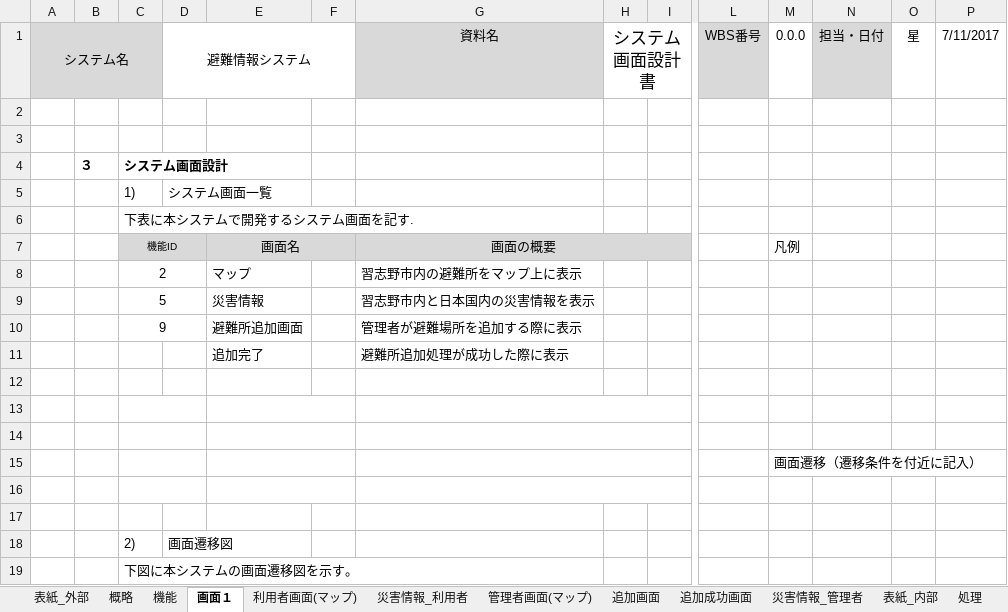
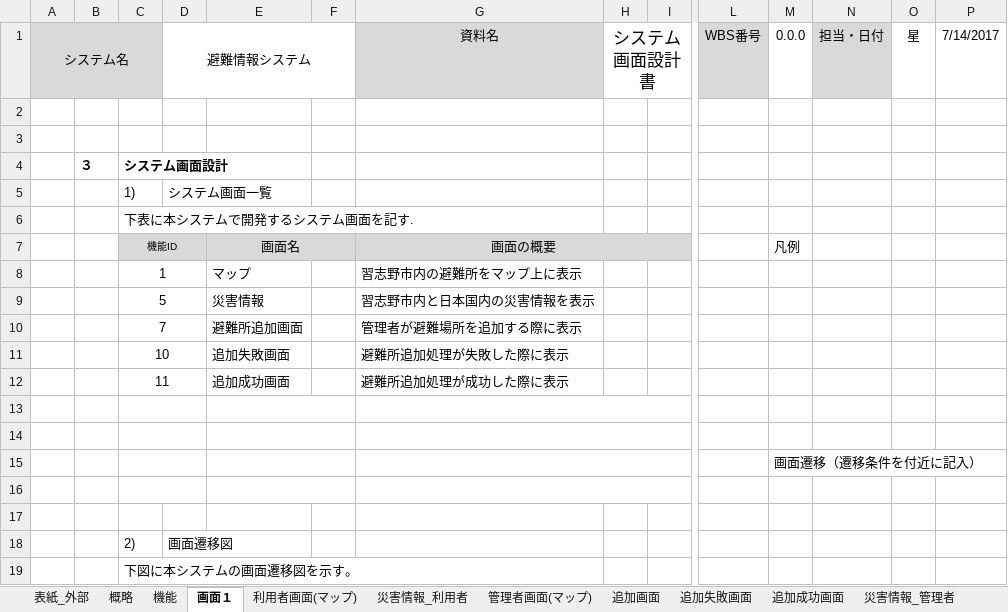
Before and after one commit to tomoyukikondo/yabukiC2017, an Excel workbook: PM演習_設計書_矢吹C.xlsx, sheet 画面１, drawn as a sheet; only a part is shown, gaps mark what is left out; values as stored, in another font and other column widths than the file's, no borders; charts and pictures not drawn; removed rows and columns are numbered as before the commit, all else as after; rows hold the shown columns only; the diff names each change by its address in the sheet, - before the commit and + after, or states it on an @@ line.

```diff
--- a/PM演習_設計書_矢吹C.xlsx (sheet 画面１)
+++ b/PM演習_設計書_矢吹C.xlsx (sheet 画面１)
+sheet tab: 追加失敗画面
-P1: 7/11/2017
+P1: 7/14/2017
-C8: 2
+C8: 1
-C10: 9
+C10: 7
-row 11:  |  |  |  | 追加完了 |  | 避難所追加処理が成功した際に表示
-row 11: (empty)
+row 11:  |  | 10 |  | 追加失敗画面 |  | 避難所追加処理が失敗した際に表示
+C11:D11 merged
+row 12:  |  | 11 |  | 追加成功画面 |  | 避難所追加処理が成功した際に表示
```
Also changed, not shown: sheet 機能, sheet 処理, sheet 表紙_内部, sheet 災害情報_利用者, sheet 災害情報_管理者, sheet 追加成功画面, 5 more sheets, charts or pictures.
